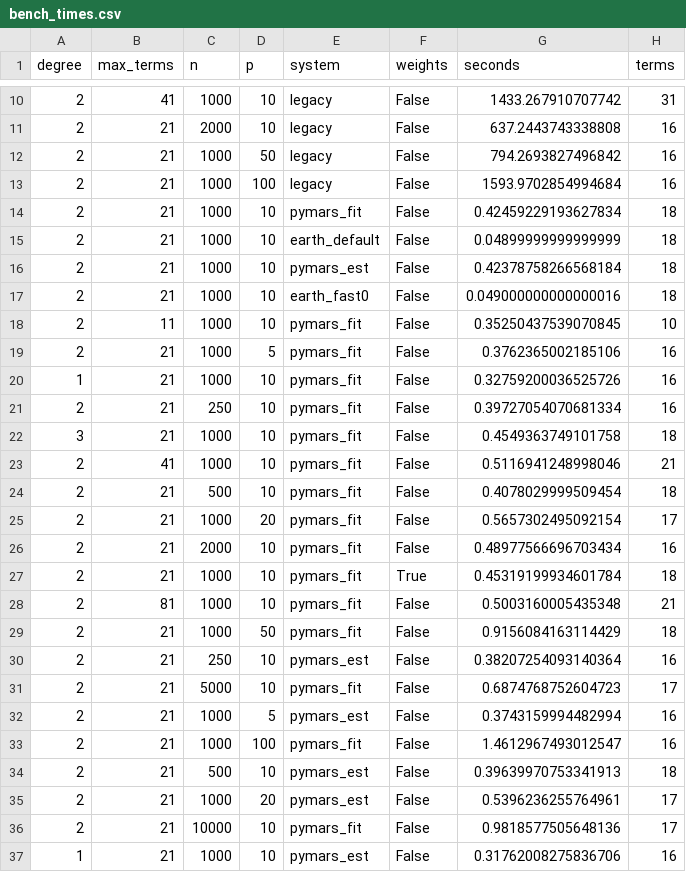
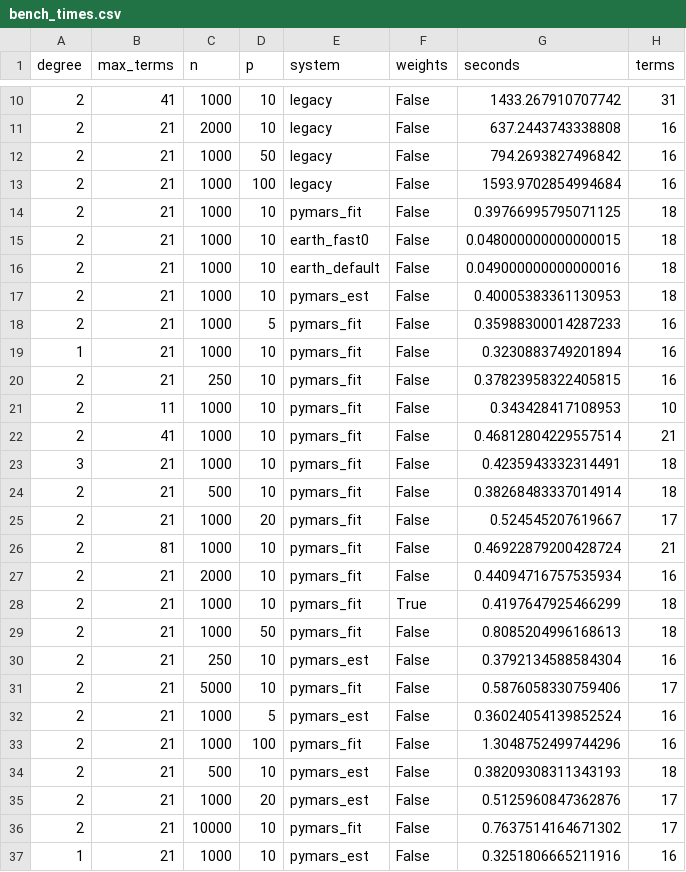
Before and after one commit to alejandroschuler/mars, a CSV file: validation/sims/report/bench_times.csv, drawn as a sheet; only a part is shown, gaps mark what is left out; the diff covers the shown part only.

```diff
--- a/validation/sims/report/bench_times.csv
+++ b/validation/sims/report/bench_times.csv
@@ -13,25 +13,25 @@ degree,max_terms,n,p,system,weights,seconds,terms
 2,21,1000,100,legacy,False,1593.9702854994684,16
-2,21,1000,10,pymars_fit,False,0.42459229193627834,18
-2,21,1000,10,earth_default,False,0.04899999999999999,18
-2,21,1000,10,pymars_est,False,0.42378758266568184,18
-2,21,1000,10,earth_fast0,False,0.049000000000000016,18
-2,11,1000,10,pymars_fit,False,0.35250437539070845,10
-2,21,1000,5,pymars_fit,False,0.3762365002185106,16
-1,21,1000,10,pymars_fit,False,0.32759200036525726,16
-2,21,250,10,pymars_fit,False,0.39727054070681334,16
-3,21,1000,10,pymars_fit,False,0.4549363749101758,18
-2,41,1000,10,pymars_fit,False,0.5116941248998046,21
-2,21,500,10,pymars_fit,False,0.4078029999509454,18
-2,21,1000,20,pymars_fit,False,0.5657302495092154,17
-2,21,2000,10,pymars_fit,False,0.48977566696703434,16
-2,21,1000,10,pymars_fit,True,0.45319199934601784,18
-2,81,1000,10,pymars_fit,False,0.5003160005435348,21
-2,21,1000,50,pymars_fit,False,0.9156084163114429,18
-2,21,250,10,pymars_est,False,0.38207254093140364,16
-2,21,5000,10,pymars_fit,False,0.6874768752604723,17
-2,21,1000,5,pymars_est,False,0.3743159994482994,16
-2,21,1000,100,pymars_fit,False,1.4612967493012547,16
-2,21,500,10,pymars_est,False,0.39639970753341913,18
-2,21,1000,20,pymars_est,False,0.5396236255764961,17
-2,21,10000,10,pymars_fit,False,0.9818577505648136,17
-1,21,1000,10,pymars_est,False,0.31762008275836706,16
+2,21,1000,10,pymars_fit,False,0.39766995795071125,18
+2,21,1000,10,earth_fast0,False,0.048000000000000015,18
+2,21,1000,10,earth_default,False,0.049000000000000016,18
+2,21,1000,10,pymars_est,False,0.40005383361130953,18
+2,21,1000,5,pymars_fit,False,0.35988300014287233,16
+1,21,1000,10,pymars_fit,False,0.3230883749201894,16
+2,21,250,10,pymars_fit,False,0.37823958322405815,16
+2,11,1000,10,pymars_fit,False,0.343428417108953,10
+2,41,1000,10,pymars_fit,False,0.46812804229557514,21
+3,21,1000,10,pymars_fit,False,0.4235943332314491,18
+2,21,500,10,pymars_fit,False,0.38268483337014914,18
+2,21,1000,20,pymars_fit,False,0.524545207619667,17
+2,81,1000,10,pymars_fit,False,0.46922879200428724,21
+2,21,2000,10,pymars_fit,False,0.44094716757535934,16
+2,21,1000,10,pymars_fit,True,0.4197647925466299,18
+2,21,1000,50,pymars_fit,False,0.8085204996168613,18
+2,21,250,10,pymars_est,False,0.3792134588584304,16
+2,21,5000,10,pymars_fit,False,0.5876058330759406,17
+2,21,1000,5,pymars_est,False,0.36024054139852524,16
+2,21,1000,100,pymars_fit,False,1.3048752499744296,16
+2,21,500,10,pymars_est,False,0.38209308311343193,18
+2,21,1000,20,pymars_est,False,0.5125960847362876,17
+2,21,10000,10,pymars_fit,False,0.7637514164671302,17
+1,21,1000,10,pymars_est,False,0.3251806665211916,16
```
Also changed, not shown: 4 added rows, 4 removed rows and 44 edited cells elsewhere in this file, validation/sims/report/warm_times.csv, 5 other files.
